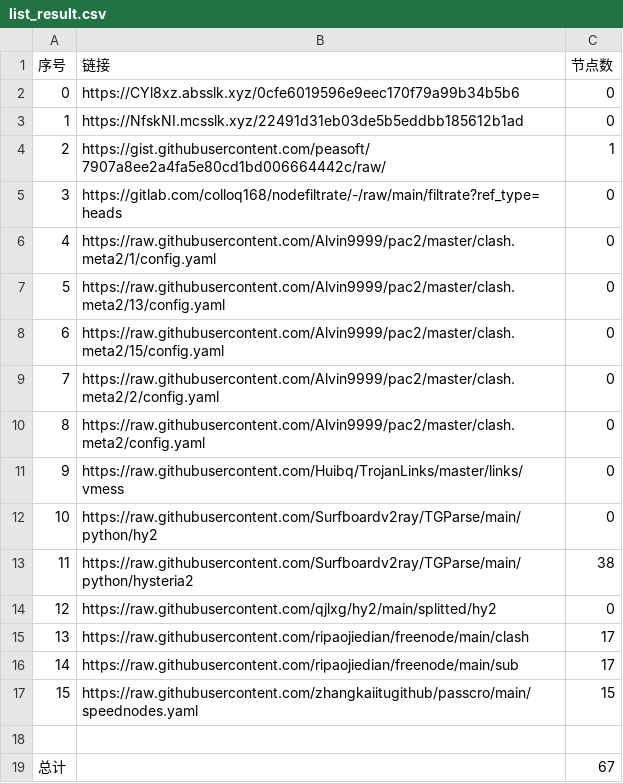
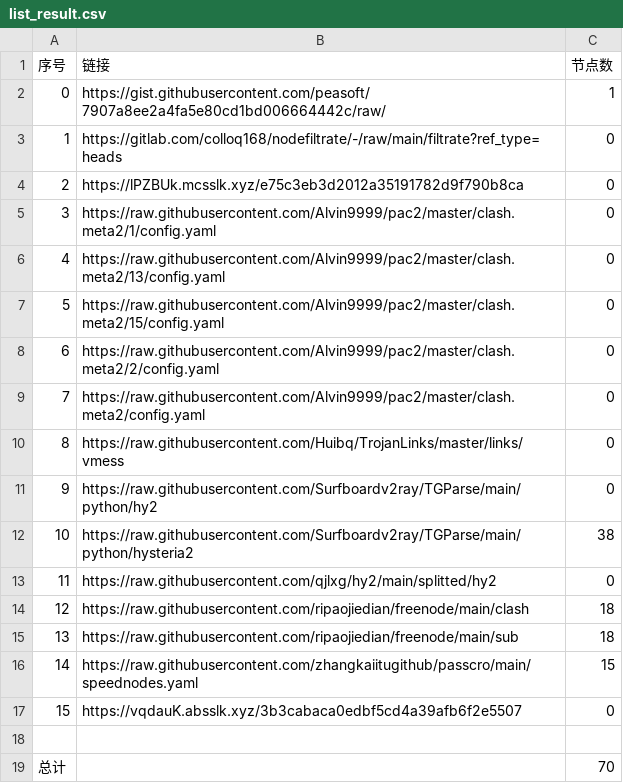
Before and after one commit to Sasori44/NoMoreWalls, a CSV file: list_result.csv, drawn as a sheet; removed rows and columns are numbered as before the commit, all else as after; the diff names each change by its address in the sheet, - before the commit and + after, or states it on an @@ line.

```diff
--- a/list_result.csv
+++ b/list_result.csv
-row 2: 0 | https://CYl8xz.absslk.xyz/0cfe6019596e9eec170f79a99b34b5b6 | 0
-row 3: 1 | https://NfskNI.mcsslk.xyz/22491d31eb03de5b5eddbb185612b1ad | 0
@@ column A (序号) renumbered between rows 2 and 16 @@
+row 4: 2 | https://lPZBUk.mcsslk.xyz/e75c3eb3d2012a35191782d9f790b8ca | 0
-C14:C15 (节点数): 17
+C14:C15 (节点数): 18
+row 17: 15 | https://vqdauK.absslk.xyz/3b3cabaca0edbf5cd4a39afb6f2e5507 | 0
-C19 (节点数): 67
+C19 (节点数): 70
```
Also changed, not shown: 19 other files.
